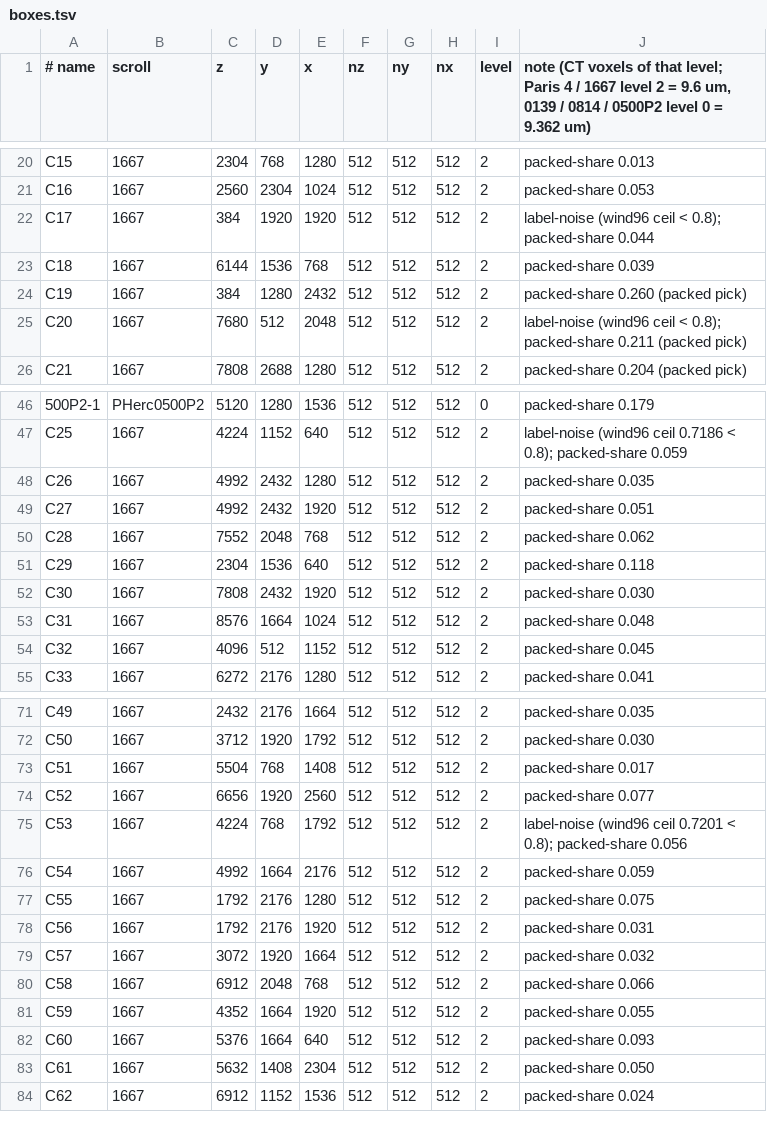
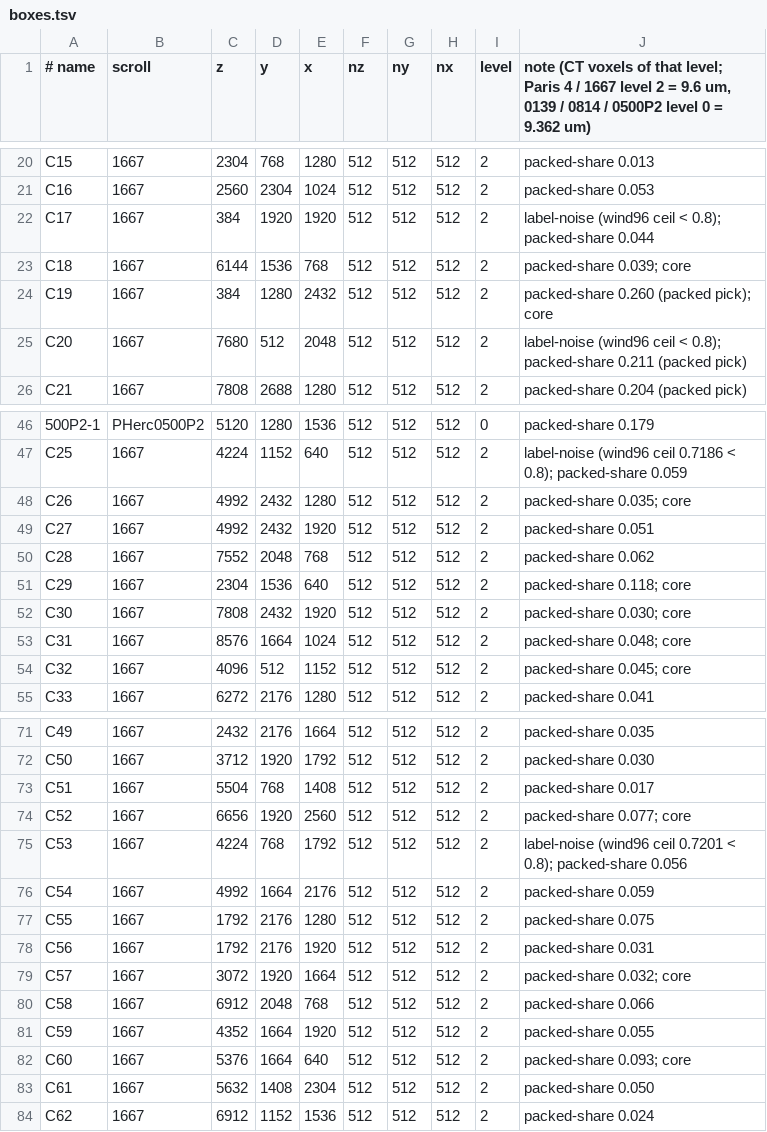
Before and after one commit to SuperOptimizer/ufsm, a TSV file: scripts/wbench/boxes.tsv, drawn as a sheet; only a part is shown, gaps mark what is left out; the diff covers the shown part only; the diff names each change by its address in the sheet, - before the commit and + after, or states it on an @@ line.

```diff
--- a/scripts/wbench/boxes.tsv
+++ b/scripts/wbench/boxes.tsv
-J23: packed-share 0.039
+J23: packed-share 0.039; core
-J24: packed-share 0.260 (packed pick)
+J24: packed-share 0.260 (packed pick); core
-J48: packed-share 0.035
+J48: packed-share 0.035; core
-J51: packed-share 0.118
+J51: packed-share 0.118; core
-J52: packed-share 0.030
+J52: packed-share 0.030; core
-J53: packed-share 0.048
+J53: packed-share 0.048; core
-J54: packed-share 0.045
+J54: packed-share 0.045; core
-J74: packed-share 0.077
+J74: packed-share 0.077; core
-J79: packed-share 0.032
+J79: packed-share 0.032; core
-J82: packed-share 0.093
+J82: packed-share 0.093; core
```
Also changed, not shown: 2 edited cells elsewhere in this file, 2 other files.
